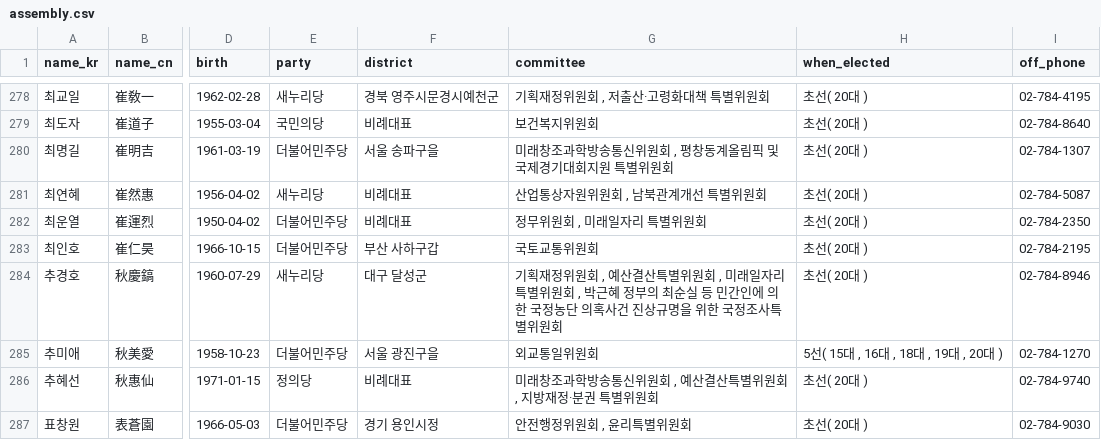
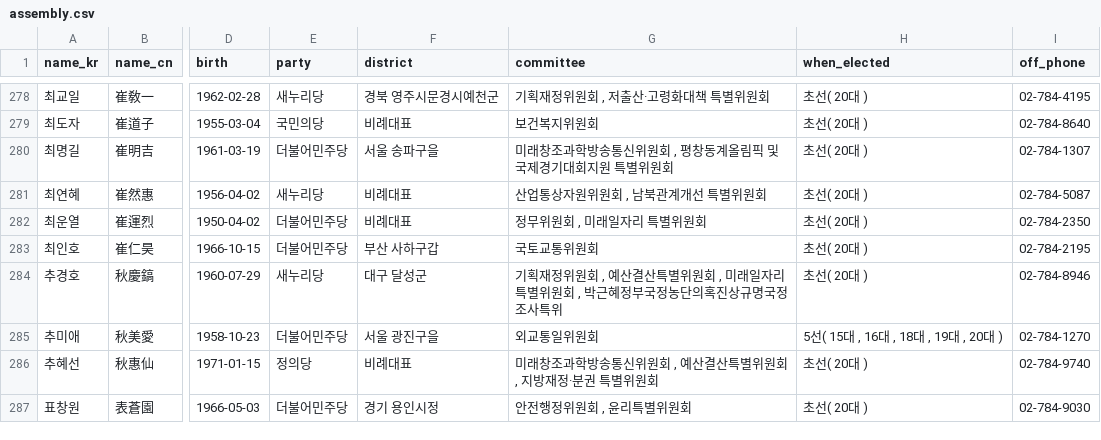
Before and after one commit to teampopong/data-assembly, a CSV file: assembly.csv, drawn as a sheet; only a part is shown, gaps mark what is left out; the diff covers the shown part only; the diff names each change by its address in the sheet, - before the commit and + after, or states it on an @@ line.

```diff
--- a/assembly.csv
+++ b/assembly.csv
-G284 (committee): …, 박근혜 정부의 최순실 등 민간인에 의한 국정농단 의혹사건 진상규명을 위한 국정조사특별위원회
+G284 (committee): …, 박근혜정부국정농단의혹진상규명국정조사특위
```
Also changed, not shown: 23 edited cells elsewhere in this file, 2 other files.
